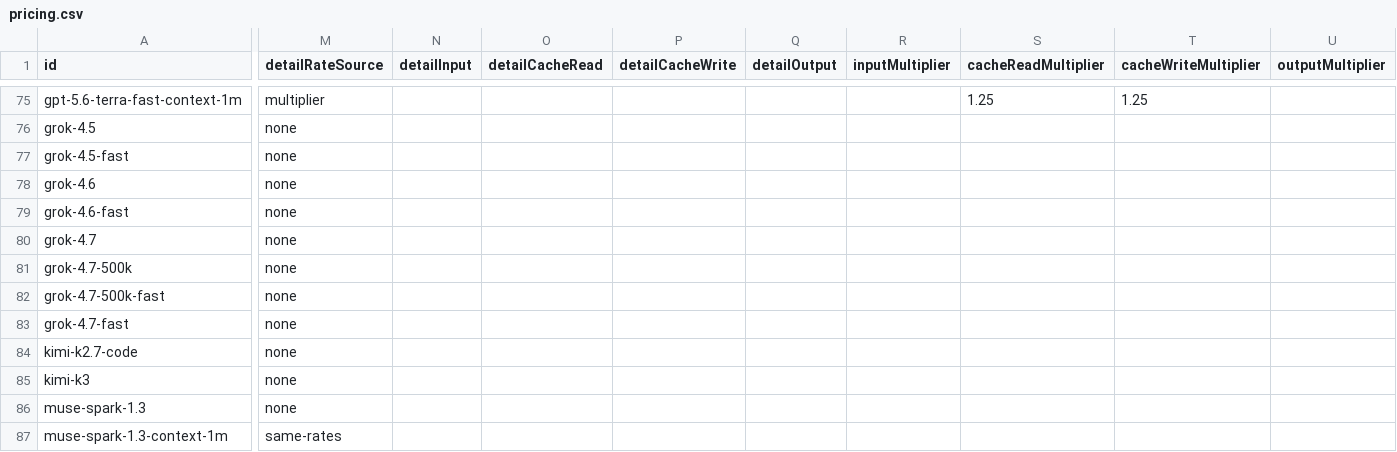
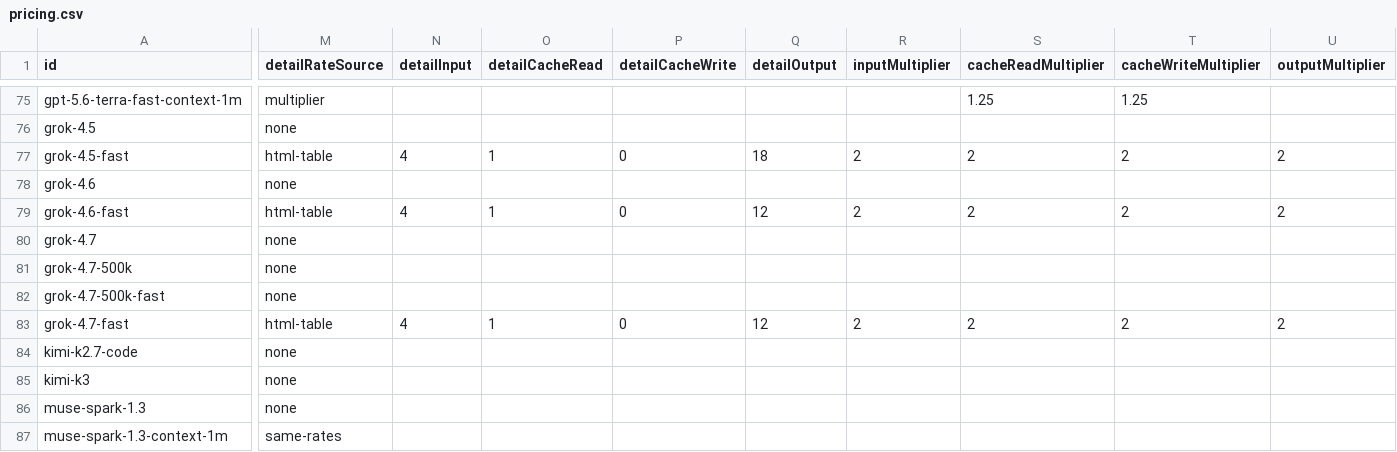
Before and after one commit to rkishony/Spendgeist, a CSV file: pricing.csv, drawn as a sheet; only a part is shown, gaps mark what is left out; the diff covers the shown part only; the diff names each change by its address in the sheet, - before the commit and + after, or states it on an @@ line.

Commit message:
use html parsing

```diff
--- a/pricing.csv
+++ b/pricing.csv
-M77 (detailRateSource): none
+M77 (detailRateSource): html-table
-N77 (detailInput): (empty)
+N77 (detailInput): 4
-O77 (detailCacheRead): (empty)
+O77 (detailCacheRead): 1
-P77 (detailCacheWrite): (empty)
+P77 (detailCacheWrite): 0
-Q77 (detailOutput): (empty)
+Q77 (detailOutput): 18
-R77 (inputMultiplier): (empty)
+R77 (inputMultiplier): 2
-S77 (cacheReadMultiplier): (empty)
+S77 (cacheReadMultiplier): 2
-T77 (cacheWriteMultiplier): (empty)
+T77 (cacheWriteMultiplier): 2
-U77 (outputMultiplier): (empty)
+U77 (outputMultiplier): 2
-M79 (detailRateSource): none
+M79 (detailRateSource): html-table
-N79 (detailInput): (empty)
+N79 (detailInput): 4
-O79 (detailCacheRead): (empty)
+O79 (detailCacheRead): 1
-P79 (detailCacheWrite): (empty)
+P79 (detailCacheWrite): 0
-Q79 (detailOutput): (empty)
+Q79 (detailOutput): 12
-R79 (inputMultiplier): (empty)
+R79 (inputMultiplier): 2
-S79 (cacheReadMultiplier): (empty)
+S79 (cacheReadMultiplier): 2
-T79 (cacheWriteMultiplier): (empty)
+T79 (cacheWriteMultiplier): 2
-U79 (outputMultiplier): (empty)
+U79 (outputMultiplier): 2
-M83 (detailRateSource): none
+M83 (detailRateSource): html-table
-N83 (detailInput): (empty)
+N83 (detailInput): 4
-O83 (detailCacheRead): (empty)
+O83 (detailCacheRead): 1
-P83 (detailCacheWrite): (empty)
+P83 (detailCacheWrite): 0
-Q83 (detailOutput): (empty)
+Q83 (detailOutput): 12
-R83 (inputMultiplier): (empty)
+R83 (inputMultiplier): 2
-S83 (cacheReadMultiplier): (empty)
+S83 (cacheReadMultiplier): 2
-T83 (cacheWriteMultiplier): (empty)
+T83 (cacheWriteMultiplier): 2
-U83 (outputMultiplier): (empty)
+U83 (outputMultiplier): 2
```
Also changed, not shown: 72 edited cells elsewhere in this file, 3 other files.
